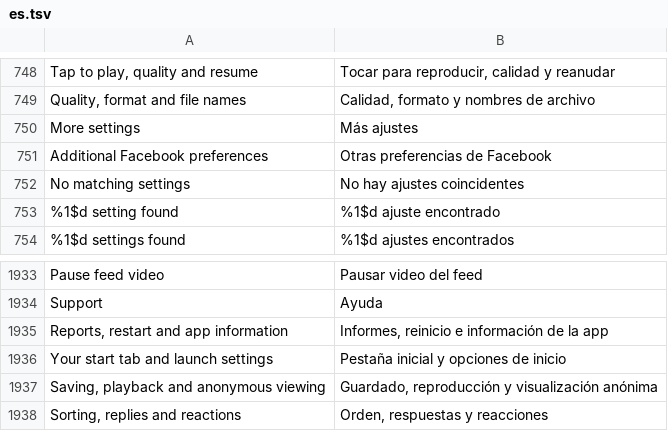
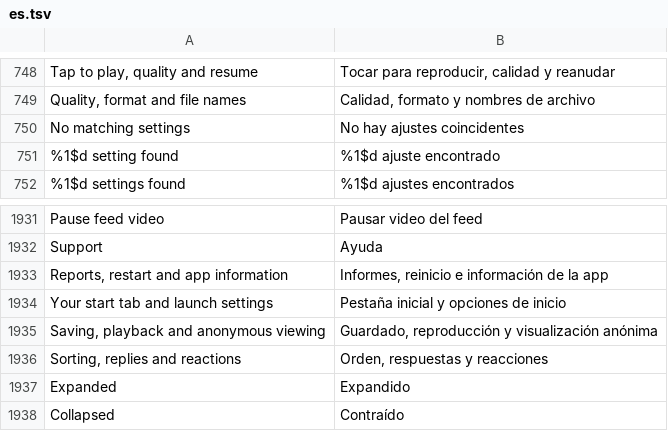
Before and after one commit to Nezumi-2711/HushFacebook, a TSV file: extensions/shared/library/src/main/l10n/es.tsv, drawn as a sheet; only a part is shown, gaps mark what is left out; removed rows and columns are numbered as before the commit, all else as after; the diff names each change by its address in the sheet, - before the commit and + after, or states it on an @@ line.

```diff
--- a/extensions/shared/library/src/main/l10n/es.tsv
+++ b/extensions/shared/library/src/main/l10n/es.tsv
-row 750: More settings | Más ajustes
-row 751: Additional Facebook preferences | Otras preferencias de Facebook
+row 1937: Expanded | Expandido
+row 1938: Collapsed | Contraído
```
Also changed, not shown: extensions/shared/library/src/main/l10n/de.tsv, extensions/shared/library/src/main/l10n/in.tsv, 24 other files.
